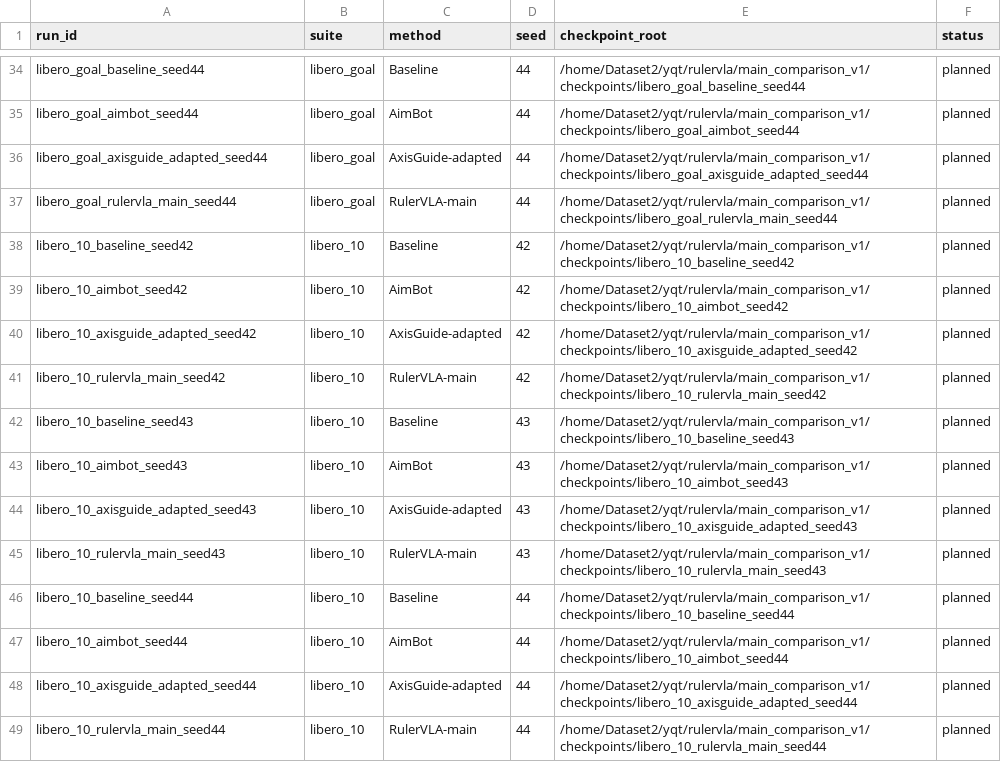
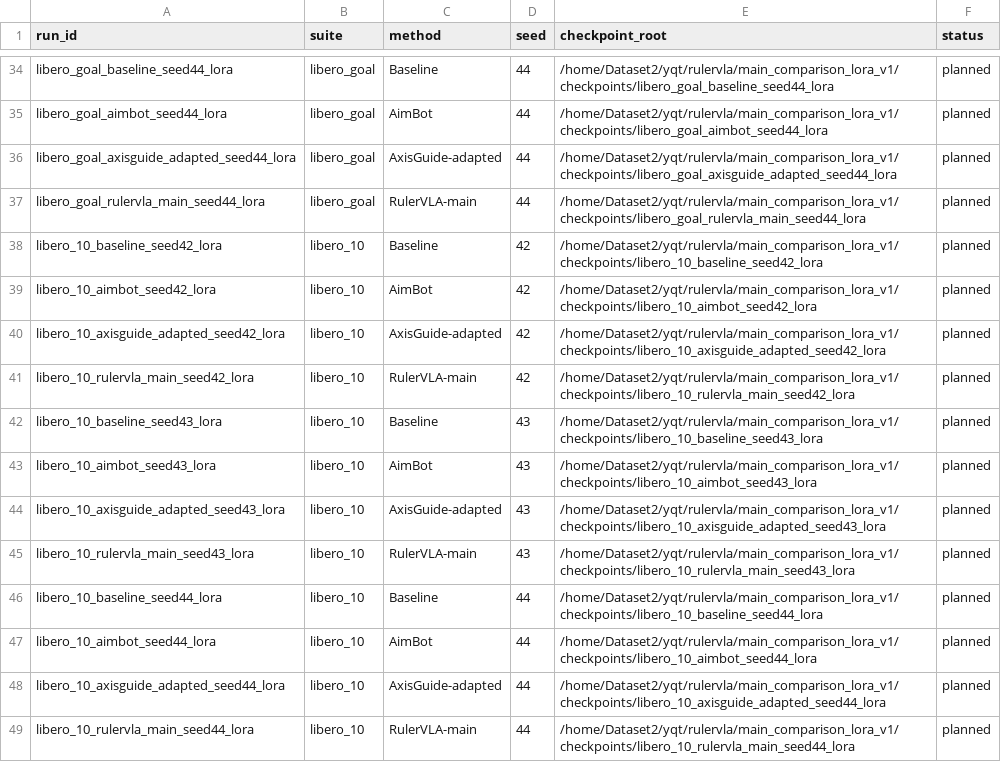
Before and after one commit to Li-XuanYi/RulerVLA, a CSV file: experiments/main_comparison_v1/run_matrix.csv, drawn as a sheet; only a part is shown, gaps mark what is left out; the diff covers the shown part only; the diff names each change by its address in the sheet, - before the commit and + after, or states it on an @@ line.

Commit message:
Migrate all current comparison and ablation runs to unified official pi05 LoRA

```diff
--- a/experiments/main_comparison_v1/run_matrix.csv
+++ b/experiments/main_comparison_v1/run_matrix.csv
-A34 (run_id): libero_goal_baseline_seed44
+A34 (run_id): libero_goal_baseline_seed44_lora
-E34 (checkpoint_root): /home/Dataset2/yqt/rulervla/main_comparison_v1/checkpoints/libero_goal_baseline_seed44
+E34 (checkpoint_root): /home/Dataset2/yqt/rulervla/main_comparison_lora_v1/checkpoints/libero_goal_baseline_seed44_lora
-A35 (run_id): libero_goal_aimbot_seed44
+A35 (run_id): libero_goal_aimbot_seed44_lora
-E35 (checkpoint_root): /home/Dataset2/yqt/rulervla/main_comparison_v1/checkpoints/libero_goal_aimbot_seed44
+E35 (checkpoint_root): /home/Dataset2/yqt/rulervla/main_comparison_lora_v1/checkpoints/libero_goal_aimbot_seed44_lora
-A36 (run_id): libero_goal_axisguide_adapted_seed44
+A36 (run_id): libero_goal_axisguide_adapted_seed44_lora
-E36 (checkpoint_root): /home/Dataset2/yqt/rulervla/main_comparison_v1/checkpoints/libero_goal_axisguide_adapted_seed44
+E36 (checkpoint_root): /home/Dataset2/yqt/rulervla/main_comparison_lora_v1/checkpoints/libero_goal_axisguide_adapted_seed44_lora
-A37 (run_id): libero_goal_rulervla_main_seed44
+A37 (run_id): libero_goal_rulervla_main_seed44_lora
-E37 (checkpoint_root): /home/Dataset2/yqt/rulervla/main_comparison_v1/checkpoints/libero_goal_rulervla_main_seed44
+E37 (checkpoint_root): /home/Dataset2/yqt/rulervla/main_comparison_lora_v1/checkpoints/libero_goal_rulervla_main_seed44_lora
-A38 (run_id): libero_10_baseline_seed42
+A38 (run_id): libero_10_baseline_seed42_lora
-E38 (checkpoint_root): /home/Dataset2/yqt/rulervla/main_comparison_v1/checkpoints/libero_10_baseline_seed42
+E38 (checkpoint_root): /home/Dataset2/yqt/rulervla/main_comparison_lora_v1/checkpoints/libero_10_baseline_seed42_lora
-A39 (run_id): libero_10_aimbot_seed42
+A39 (run_id): libero_10_aimbot_seed42_lora
-E39 (checkpoint_root): /home/Dataset2/yqt/rulervla/main_comparison_v1/checkpoints/libero_10_aimbot_seed42
+E39 (checkpoint_root): /home/Dataset2/yqt/rulervla/main_comparison_lora_v1/checkpoints/libero_10_aimbot_seed42_lora
-A40 (run_id): libero_10_axisguide_adapted_seed42
+A40 (run_id): libero_10_axisguide_adapted_seed42_lora
-E40 (checkpoint_root): /home/Dataset2/yqt/rulervla/main_comparison_v1/checkpoints/libero_10_axisguide_adapted_seed42
+E40 (checkpoint_root): /home/Dataset2/yqt/rulervla/main_comparison_lora_v1/checkpoints/libero_10_axisguide_adapted_seed42_lora
-A41 (run_id): libero_10_rulervla_main_seed42
+A41 (run_id): libero_10_rulervla_main_seed42_lora
-E41 (checkpoint_root): /home/Dataset2/yqt/rulervla/main_comparison_v1/checkpoints/libero_10_rulervla_main_seed42
+E41 (checkpoint_root): /home/Dataset2/yqt/rulervla/main_comparison_lora_v1/checkpoints/libero_10_rulervla_main_seed42_lora
-A42 (run_id): libero_10_baseline_seed43
+A42 (run_id): libero_10_baseline_seed43_lora
-E42 (checkpoint_root): /home/Dataset2/yqt/rulervla/main_comparison_v1/checkpoints/libero_10_baseline_seed43
+E42 (checkpoint_root): /home/Dataset2/yqt/rulervla/main_comparison_lora_v1/checkpoints/libero_10_baseline_seed43_lora
-A43 (run_id): libero_10_aimbot_seed43
+A43 (run_id): libero_10_aimbot_seed43_lora
-E43 (checkpoint_root): /home/Dataset2/yqt/rulervla/main_comparison_v1/checkpoints/libero_10_aimbot_seed43
+E43 (checkpoint_root): /home/Dataset2/yqt/rulervla/main_comparison_lora_v1/checkpoints/libero_10_aimbot_seed43_lora
-A44 (run_id): libero_10_axisguide_adapted_seed43
+A44 (run_id): libero_10_axisguide_adapted_seed43_lora
-E44 (checkpoint_root): /home/Dataset2/yqt/rulervla/main_comparison_v1/checkpoints/libero_10_axisguide_adapted_seed43
+E44 (checkpoint_root): /home/Dataset2/yqt/rulervla/main_comparison_lora_v1/checkpoints/libero_10_axisguide_adapted_seed43_lora
-A45 (run_id): libero_10_rulervla_main_seed43
+A45 (run_id): libero_10_rulervla_main_seed43_lora
-E45 (checkpoint_root): /home/Dataset2/yqt/rulervla/main_comparison_v1/checkpoints/libero_10_rulervla_main_seed43
+E45 (checkpoint_root): /home/Dataset2/yqt/rulervla/main_comparison_lora_v1/checkpoints/libero_10_rulervla_main_seed43_lora
-A46 (run_id): libero_10_baseline_seed44
+A46 (run_id): libero_10_baseline_seed44_lora
-E46 (checkpoint_root): /home/Dataset2/yqt/rulervla/main_comparison_v1/checkpoints/libero_10_baseline_seed44
+E46 (checkpoint_root): /home/Dataset2/yqt/rulervla/main_comparison_lora_v1/checkpoints/libero_10_baseline_seed44_lora
-A47 (run_id): libero_10_aimbot_seed44
+A47 (run_id): libero_10_aimbot_seed44_lora
-E47 (checkpoint_root): /home/Dataset2/yqt/rulervla/main_comparison_v1/checkpoints/libero_10_aimbot_seed44
+E47 (checkpoint_root): /home/Dataset2/yqt/rulervla/main_comparison_lora_v1/checkpoints/libero_10_aimbot_seed44_lora
-A48 (run_id): libero_10_axisguide_adapted_seed44
+A48 (run_id): libero_10_axisguide_adapted_seed44_lora
-E48 (checkpoint_root): /home/Dataset2/yqt/rulervla/main_comparison_v1/checkpoints/libero_10_axisguide_adapted_seed44
+E48 (checkpoint_root): /home/Dataset2/yqt/rulervla/main_comparison_lora_v1/checkpoints/libero_10_axisguide_adapted_seed44_lora
-A49 (run_id): libero_10_rulervla_main_seed44
+A49 (run_id): libero_10_rulervla_main_seed44_lora
-E49 (checkpoint_root): /home/Dataset2/yqt/rulervla/main_comparison_v1/checkpoints/libero_10_rulervla_main_seed44
+E49 (checkpoint_root): /home/Dataset2/yqt/rulervla/main_comparison_lora_v1/checkpoints/libero_10_rulervla_main_seed44_lora
```
Also changed, not shown: 64 edited cells elsewhere in this file, 58 other files.
